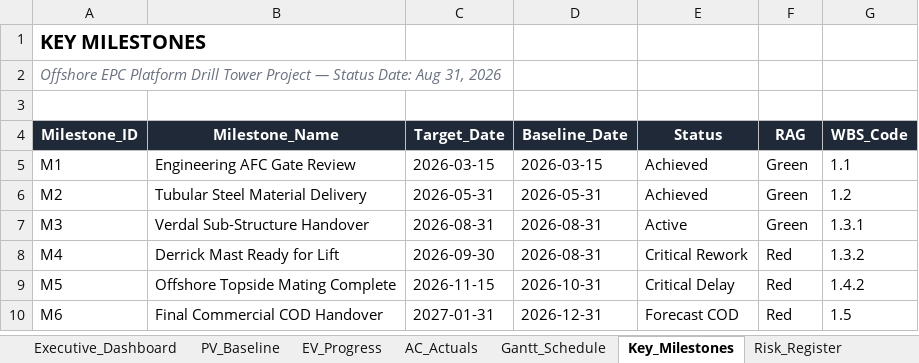
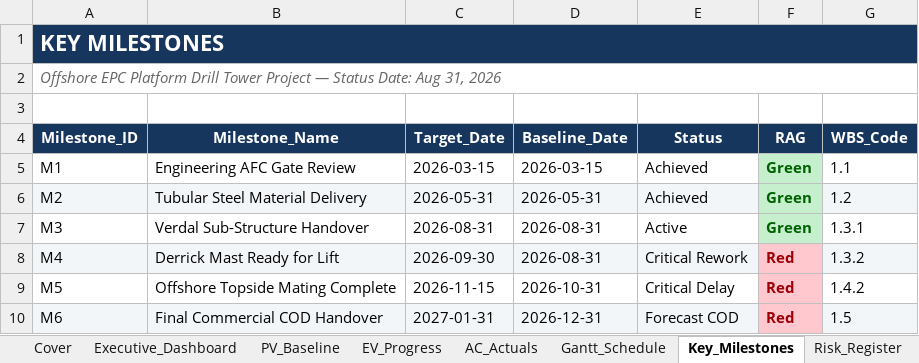
Before and after one commit to Frank-Ellingsen/North-Sea-Oil-Platform-Drill-Tower-Construction, an Excel workbook: 01_raw_data/Drill_Tower_EVM_Report.xlsx, sheet Key_Milestones, drawn as a sheet; values as stored, in another font and other column widths than the file's, no borders; the diff names each change by its address in the sheet, - before the commit and + after, or states it on an @@ line.

```diff
--- a/01_raw_data/Drill_Tower_EVM_Report.xlsx (sheet Key_Milestones)
+++ b/01_raw_data/Drill_Tower_EVM_Report.xlsx (sheet Key_Milestones)
+sheet tab: Cover
-A1:G1 fill: none
+A1:G1 fill: #17365D
-A1 text colour: black
+A1 text colour: #FFFFFF, text size: larger
+A1:G1 merged
-A2 text colour: #6B7280
+A2 text colour: #666666
+A2:G2 merged
-A4:G4 fill: #1F2937
+A4:G4 fill: #17365D
-F5:F7 fill: none
+F5:F7 fill: #C6EFCE
-F5:F10 bold: off
+F5:F10 bold: on
-F5:F7 text colour: black
+F5:F7 text colour: #006100
-A6:E6 fill: none
+A6:E6 fill: #F3F6F9
-G6 fill: none
+G6 fill: #F3F6F9
-A8:E8 fill: none
+A8:E8 fill: #F3F6F9
@@ F8:F10 fill: none → #FFC7CE, text colour: black → #9C0006 @@
-G8 fill: none
+G8 fill: #F3F6F9
-A10:E10 fill: none
+A10:E10 fill: #F3F6F9
-G10 fill: none
+G10 fill: #F3F6F9
```
Also changed, not shown: sheet AC_Actuals, sheet PV_Baseline, sheet EV_Progress, sheet Risk_Register, sheet Waterfall_Bridge, sheet Monte_Carlo_P90, 4 more sheets, charts or pictures, 6 other files.
